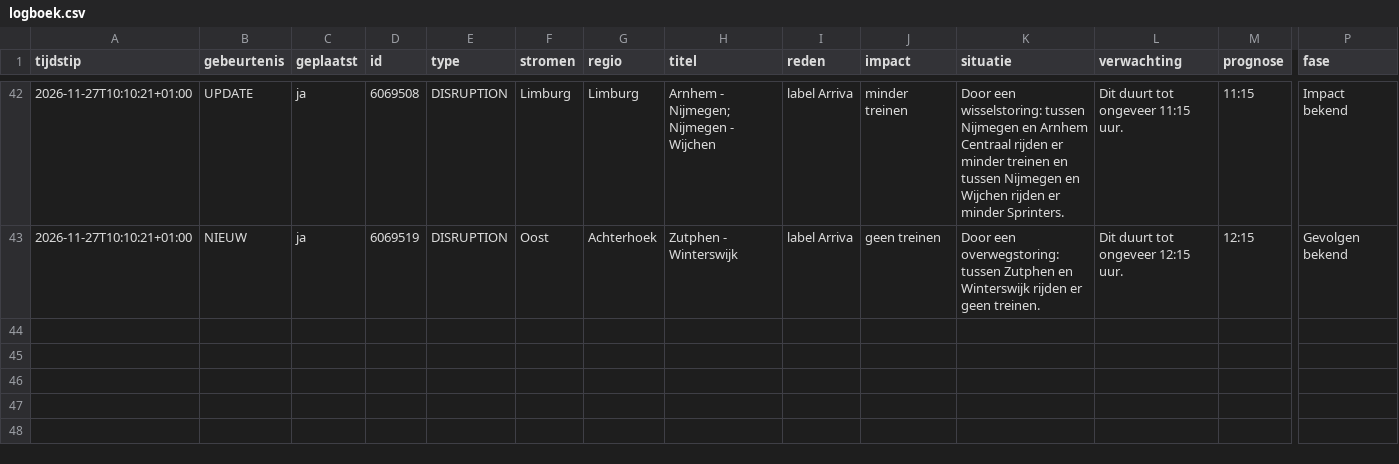
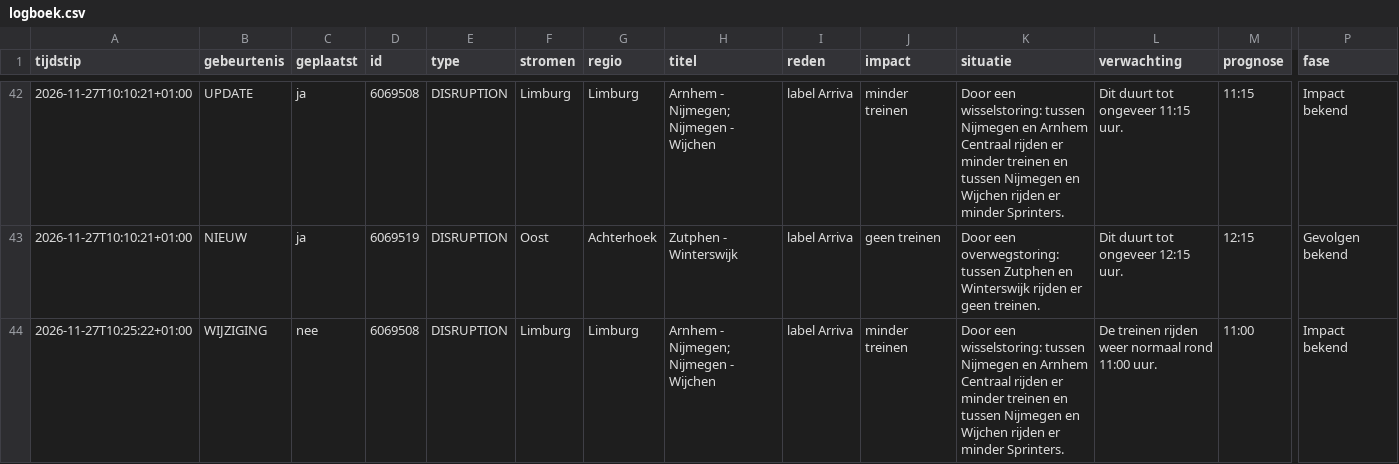
Before and after one commit to ongepland/storingsalert-noord, a CSV file: data/logboek.csv, drawn as a sheet; only a part is shown, gaps mark what is left out; rows hold the shown columns only; the diff names each change by its address in the sheet, - before the commit and + after, or states it on an @@ line.

```diff
--- a/data/logboek.csv
+++ b/data/logboek.csv
+row 44: 2026-11-27T10:25:22+01:00 | WIJZIGING | nee | 6069508 | DISRUPTION | Limburg | Limburg | Arnhem - Nijmegen; Nijmegen - Wijchen | label Arriva | minder treinen | Door een wisselstoring: tussen Nijmegen en Arnhem Centraal rijden er minder treinen en tussen Nijmegen en Wijchen rijden er minder Sprinters. | De treinen rijden weer normaal rond 11:00 uur. | 11:00 | Impact bekend
```
Also changed, not shown: 1 other file.
